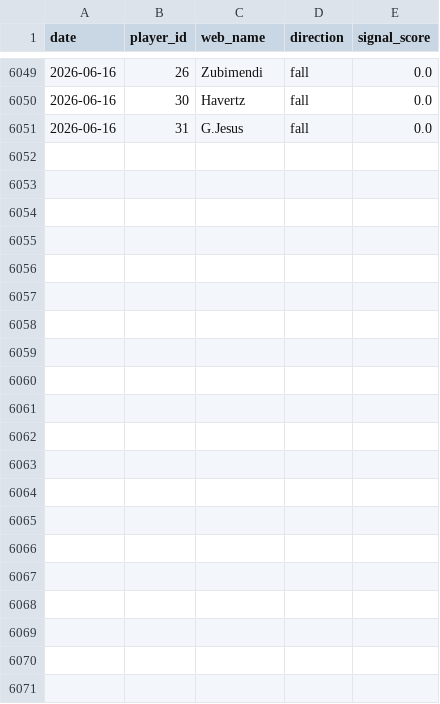
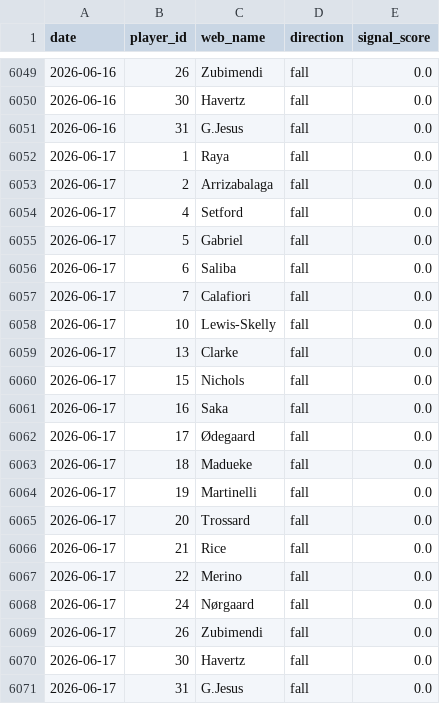
Before and after one commit to dauadaishaya9-lab/Fpl-price-predictor-, a CSV file: data/summary.csv, drawn as a sheet; only a part is shown, gaps mark what is left out.

```diff
--- a/data/summary.csv
+++ b/data/summary.csv
@@ -6051 +6051,21 @@ date,player_id,web_name,direction,signal_score
 2026-06-16,31,G.Jesus,fall,0.0
+2026-06-17,1,Raya,fall,0.0
+2026-06-17,2,Arrizabalaga,fall,0.0
+2026-06-17,4,Setford,fall,0.0
+2026-06-17,5,Gabriel,fall,0.0
+2026-06-17,6,Saliba,fall,0.0
+2026-06-17,7,Calafiori,fall,0.0
+2026-06-17,10,Lewis-Skelly,fall,0.0
+2026-06-17,13,Clarke,fall,0.0
+2026-06-17,15,Nichols,fall,0.0
+2026-06-17,16,Saka,fall,0.0
+2026-06-17,17,Ødegaard,fall,0.0
+2026-06-17,18,Madueke,fall,0.0
+2026-06-17,19,Martinelli,fall,0.0
+2026-06-17,20,Trossard,fall,0.0
+2026-06-17,21,Rice,fall,0.0
+2026-06-17,22,Merino,fall,0.0
+2026-06-17,24,Nørgaard,fall,0.0
+2026-06-17,26,Zubimendi,fall,0.0
+2026-06-17,30,Havertz,fall,0.0
+2026-06-17,31,G.Jesus,fall,0.0
```
Also changed, not shown: data/evaluation.csv, data/predictions.csv, 2 other files.
